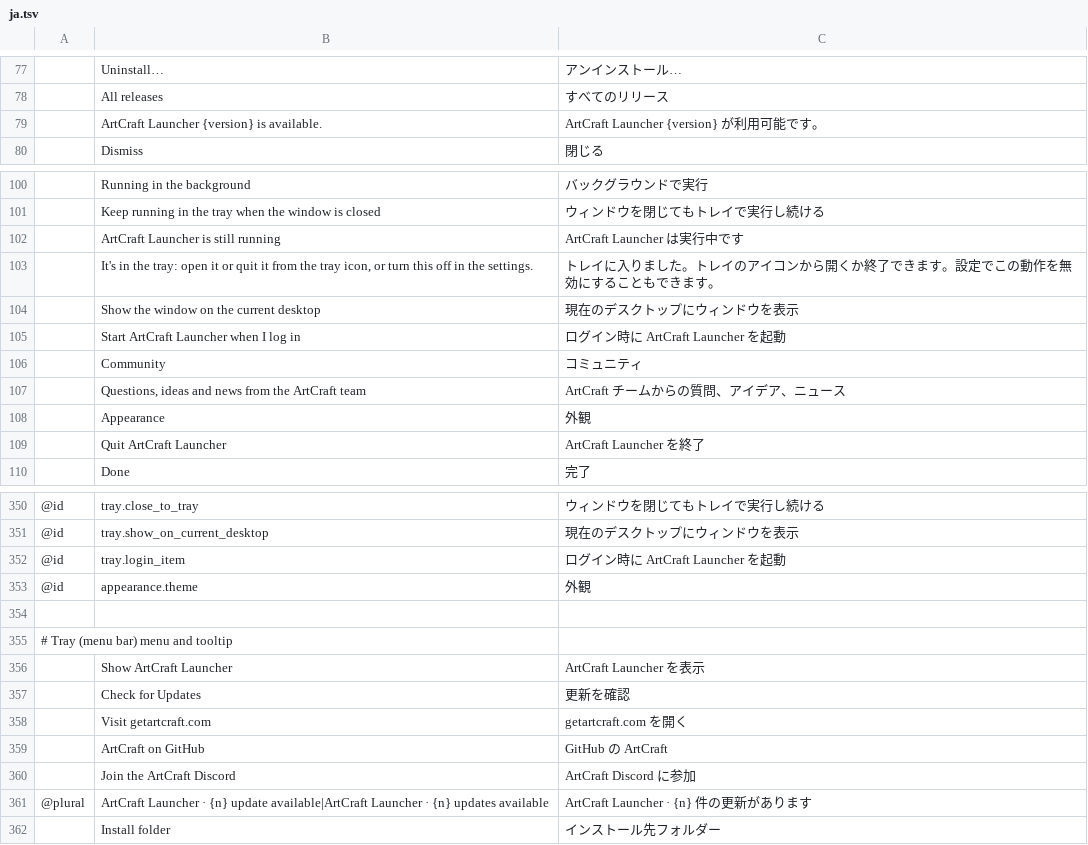
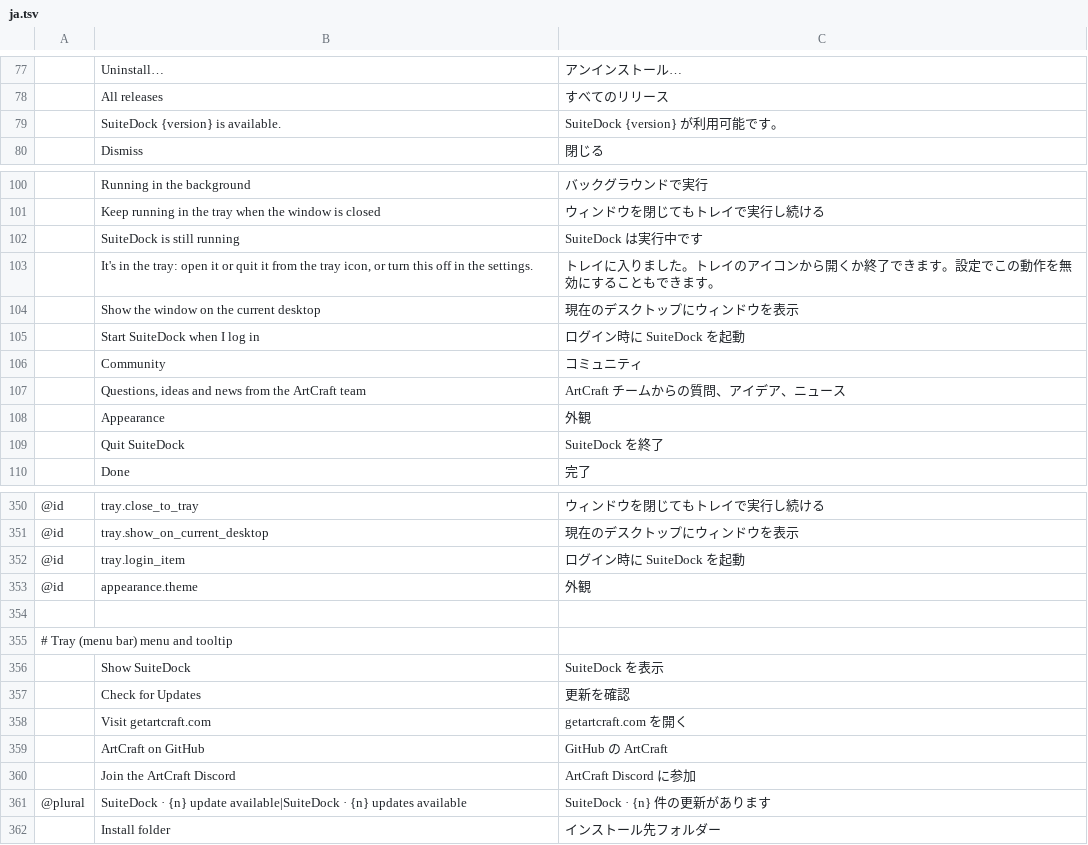
Before and after one commit to ripDZL/craft-launcher, a TSV file: crates/ui-egui/src/i18n/ja.tsv, drawn as a sheet; only a part is shown, gaps mark what is left out; removed rows and columns are numbered as before the commit, all else as after; the diff covers the shown part only; the diff names each change by its address in the sheet, - before the commit and + after, or states it on an @@ line.

```diff
--- a/crates/ui-egui/src/i18n/ja.tsv
+++ b/crates/ui-egui/src/i18n/ja.tsv
-row 79:  | ArtCraft Launcher {version} is available. | ArtCraft Launcher {version} が利用可能です。
+row 79:  | SuiteDock {version} is available. | SuiteDock {version} が利用可能です。
-row 102:  | ArtCraft Launcher is still running | ArtCraft Launcher は実行中です
+row 102:  | SuiteDock is still running | SuiteDock は実行中です
-row 105:  | Start ArtCraft Launcher when I log in | ログイン時に ArtCraft Launcher を起動
+row 105:  | Start SuiteDock when I log in | ログイン時に SuiteDock を起動
-row 109:  | Quit ArtCraft Launcher | ArtCraft Launcher を終了
+row 109:  | Quit SuiteDock | SuiteDock を終了
-C352: ログイン時に ArtCraft Launcher を起動
+C352: ログイン時に SuiteDock を起動
-row 356:  | Show ArtCraft Launcher | ArtCraft Launcher を表示
+row 356:  | Show SuiteDock | SuiteDock を表示
-B361: ArtCraft Launcher · {n} update available|ArtCraft Launcher · {n}…
+B361: SuiteDock · {n} update available|SuiteDock · {n}…
-C361: ArtCraft Launcher · {n} 件の更新があります
+C361: SuiteDock · {n} 件の更新があります
```
Also changed, not shown: 4 added rows, 4 removed rows and 6 edited cells elsewhere in this file, crates/ui-egui/src/i18n/hu.tsv, crates/ui-egui/src/i18n/pt-BR.tsv, 2 other files.
